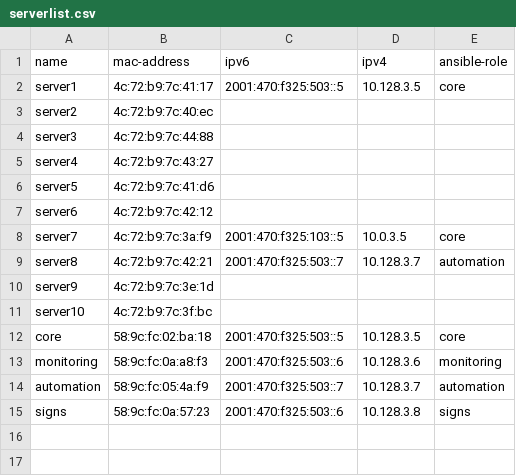
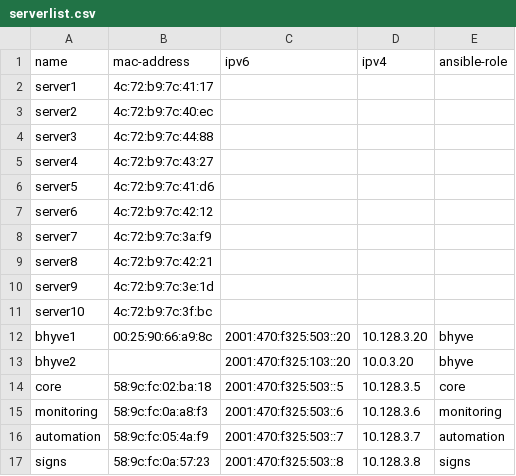
Before and after one commit to socallinuxexpo/scale-network, a CSV file: facts/servers/serverlist.csv, drawn as a sheet.

Commit message:
DERP

```diff
--- a/facts/servers/serverlist.csv
+++ b/facts/servers/serverlist.csv
@@ -1,3 +1,3 @@
 name,mac-address,ipv6,ipv4,ansible-role
-server1,4c:72:b9:7c:41:17,2001:470:f325:503::5,10.128.3.5,core
+server1,4c:72:b9:7c:41:17,,,
 server2,4c:72:b9:7c:40:ec,,,
@@ -7,6 +7,8 @@ server5,4c:72:b9:7c:41:d6,,,
 server6,4c:72:b9:7c:42:12,,,
-server7,4c:72:b9:7c:3a:f9,2001:470:f325:103::5,10.0.3.5,core
-server8,4c:72:b9:7c:42:21,2001:470:f325:503::7,10.128.3.7,automation
+server7,4c:72:b9:7c:3a:f9,,,
+server8,4c:72:b9:7c:42:21,,,
 server9,4c:72:b9:7c:3e:1d,,,
 server10,4c:72:b9:7c:3f:bc,,,
+bhyve1,00:25:90:66:a9:8c,2001:470:f325:503::20,10.128.3.20,bhyve
+bhyve2,,2001:470:f325:103::20,10.0.3.20,bhyve
 core,58:9c:fc:02:ba:18,2001:470:f325:503::5,10.128.3.5,core
@@ -14,2 +16,2 @@ monitoring,58:9c:fc:0a:a8:f3,2001:470:f325:503::6,10.128.3.6,monitoring
 automation,58:9c:fc:05:4a:f9,2001:470:f325:503::7,10.128.3.7,automation
-signs,58:9c:fc:0a:57:23,2001:470:f325:503::6,10.128.3.8,signs
+signs,58:9c:fc:0a:57:23,2001:470:f325:503::8,10.128.3.8,signs
```
